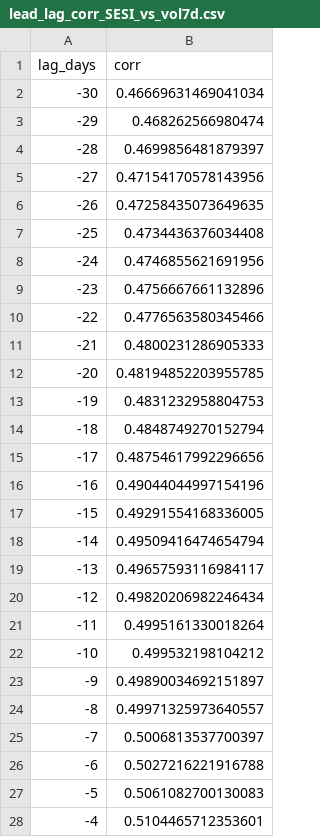
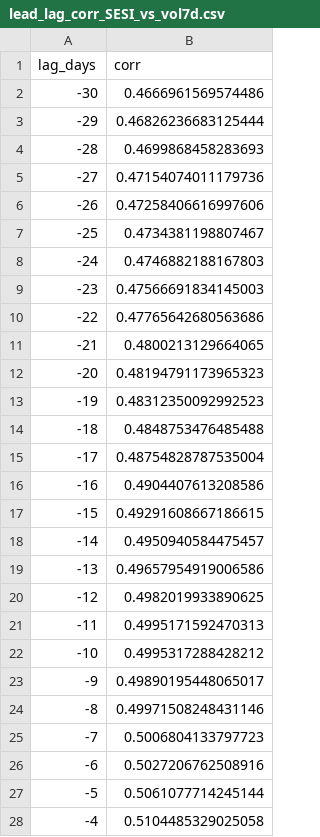
Before and after one commit to getparagua/paragua-sesi, a CSV file: assets/validation/lead_lag_corr_SESI_vs_vol7d.csv, drawn as a sheet; only a part is shown; the diff covers the shown part only.

```diff
--- a/assets/validation/lead_lag_corr_SESI_vs_vol7d.csv
+++ b/assets/validation/lead_lag_corr_SESI_vs_vol7d.csv
@@ -1,28 +1,28 @@
 lag_days,corr
--30,0.46669631469041034
--29,0.468262566980474
--28,0.4699856481879397
--27,0.47154170578143956
--26,0.47258435073649635
--25,0.4734436376034408
--24,0.4746855621691956
--23,0.4756667661132896
--22,0.4776563580345466
--21,0.4800231286905333
--20,0.48194852203955785
--19,0.4831232958804753
--18,0.4848749270152794
--17,0.48754617992296656
--16,0.49044044997154196
--15,0.49291554168336005
--14,0.49509416474654794
--13,0.49657593116984117
--12,0.49820206982246434
--11,0.4995161330018264
--10,0.499532198104212
--9,0.49890034692151897
--8,0.49971325973640557
--7,0.5006813537700397
--6,0.5027216221916788
--5,0.5061082700130083
--4,0.5104465712353601
+-30,0.4666961569574486
+-29,0.46826236683125444
+-28,0.4699868458283693
+-27,0.47154074011179736
+-26,0.47258406616997606
+-25,0.4734381198807467
+-24,0.4746882188167803
+-23,0.47566691834145003
+-22,0.47765642680563686
+-21,0.4800213129664065
+-20,0.48194791173965323
+-19,0.48312350092992523
+-18,0.4848753476485488
+-17,0.48754828787535004
+-16,0.4904407613208586
+-15,0.49291608667186615
+-14,0.4950940584475457
+-13,0.49657954919006586
+-12,0.4982019933890625
+-11,0.4995171592470313
+-10,0.4995317288428212
+-9,0.49890195448065017
+-8,0.49971508248431146
+-7,0.5006804133797723
+-6,0.5027206762508916
+-5,0.5061077714245144
+-4,0.5104485329025058
```
Also changed, not shown: 26 edited cells elsewhere in this file, assets/validation/quadrants_summary.csv, 6 other files.
